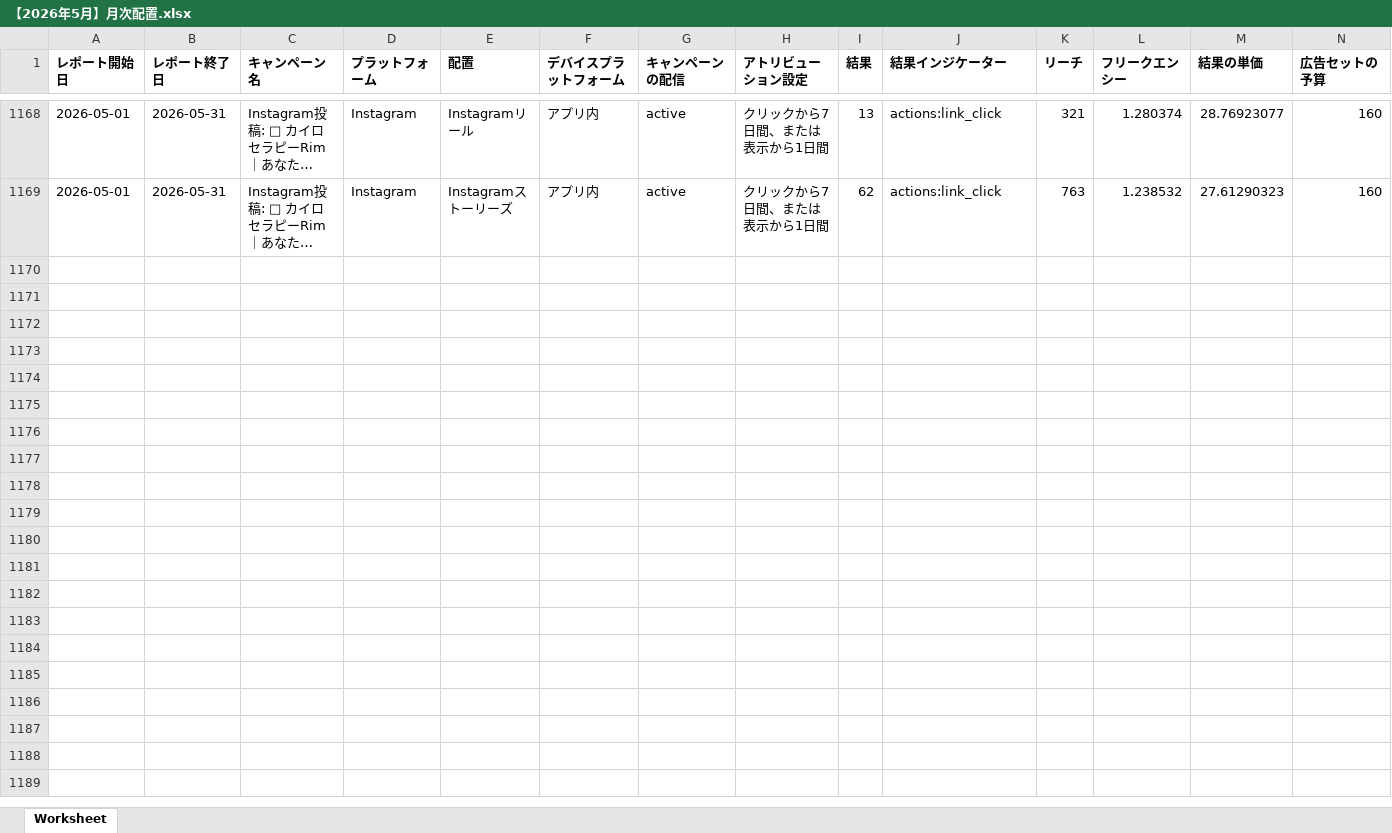
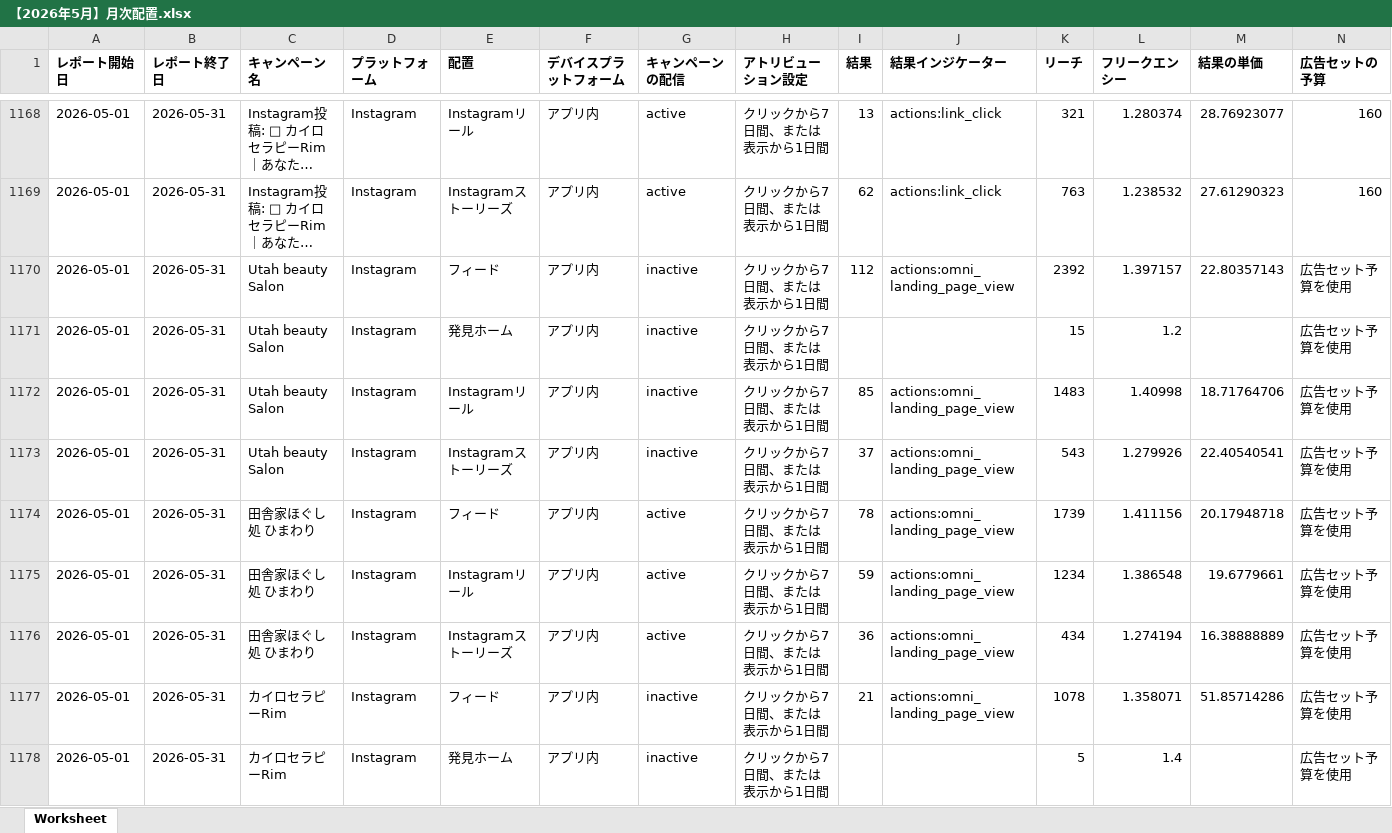
Before and after one commit to natsuko-teramoto/meta-report-app, an Excel workbook: data/monthly_place/【2026年5月】月次配置.xlsx, sheet Worksheet, drawn as a sheet; only a part is shown, gaps mark what is left out; long unchanged cells end in …; values as stored, in another font and other column widths than the file's, no borders; rows hold the shown columns only; the diff covers the shown part only; the diff names each change by its address in the sheet, - before the commit and + after, or states it on an @@ line.

```diff
--- a/data/monthly_place/【2026年5月】月次配置.xlsx (sheet Worksheet)
+++ b/data/monthly_place/【2026年5月】月次配置.xlsx (sheet Worksheet)
+row 1170: 2026-05-01 | 2026-05-31 | Utah beauty Salon | Instagram | フィード | アプリ内 | inactive | クリックから7日間、または表示から1日間 | 112 | actions:omni_landing_page_view | 2392 | 1.397157 | 22.80357143 | 広告セット予算を使用
+row 1171: 2026-05-01 | 2026-05-31 | Utah beauty Salon | Instagram | 発見ホーム | アプリ内 | inactive | クリックから7日間、または表示から1日間 |  |  | 15 | 1.2 |  | 広告セット予算を使用
+row 1172: 2026-05-01 | 2026-05-31 | Utah beauty Salon | Instagram | Instagramリール | アプリ内 | inactive | クリックから7日間、または表示から1日間 | 85 | actions:omni_landing_page_view | 1483 | 1.40998 | 18.71764706 | 広告セット予算を使用
+row 1173: 2026-05-01 | 2026-05-31 | Utah beauty Salon | Instagram | Instagramストーリーズ | アプリ内 | inactive | クリックから7日間、または表示から1日間 | 37 | actions:omni_landing_page_view | 543 | 1.279926 | 22.40540541 | 広告セット予算を使用
+row 1174: 2026-05-01 | 2026-05-31 | 田舎家ほぐし処 ひまわり | Instagram | フィード | アプリ内 | active | クリックから7日間、または表示から1日間 | 78 | actions:omni_landing_page_view | 1739 | 1.411156 | 20.17948718 | 広告セット予算を使用
+row 1175: 2026-05-01 | 2026-05-31 | 田舎家ほぐし処 ひまわり | Instagram | Instagramリール | アプリ内 | active | クリックから7日間、または表示から1日間 | 59 | actions:omni_landing_page_view | 1234 | 1.386548 | 19.6779661 | 広告セット予算を使用
+row 1176: 2026-05-01 | 2026-05-31 | 田舎家ほぐし処 ひまわり | Instagram | Instagramストーリーズ | アプリ内 | active | クリックから7日間、または表示から1日間 | 36 | actions:omni_landing_page_view | 434 | 1.274194 | 16.38888889 | 広告セット予算を使用
+row 1177: 2026-05-01 | 2026-05-31 | カイロセラピーRim | Instagram | フィード | アプリ内 | inactive | クリックから7日間、または表示から1日間 | 21 | actions:omni_landing_page_view | 1078 | 1.358071 | 51.85714286 | 広告セット予算を使用
+row 1178: 2026-05-01 | 2026-05-31 | カイロセラピーRim | Instagram | 発見ホーム | アプリ内 | inactive | クリックから7日間、または表示から1日間 |  |  | 5 | 1.4 |  | 広告セット予算を使用
```
Also changed, not shown: 12 added rows elsewhere in this sheet, data/monthly_place/【2026年10月】月次配置.xlsx, data/monthly_place/【2026年6月】月次配置.xlsx, 15 other files.
